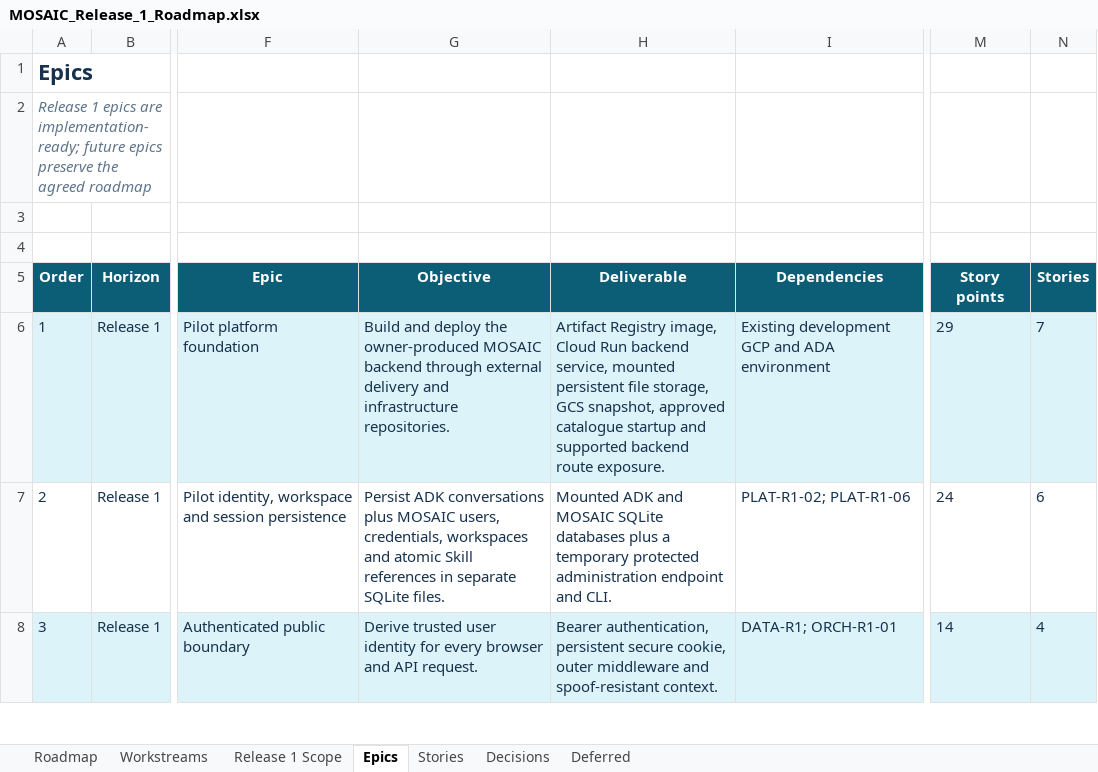
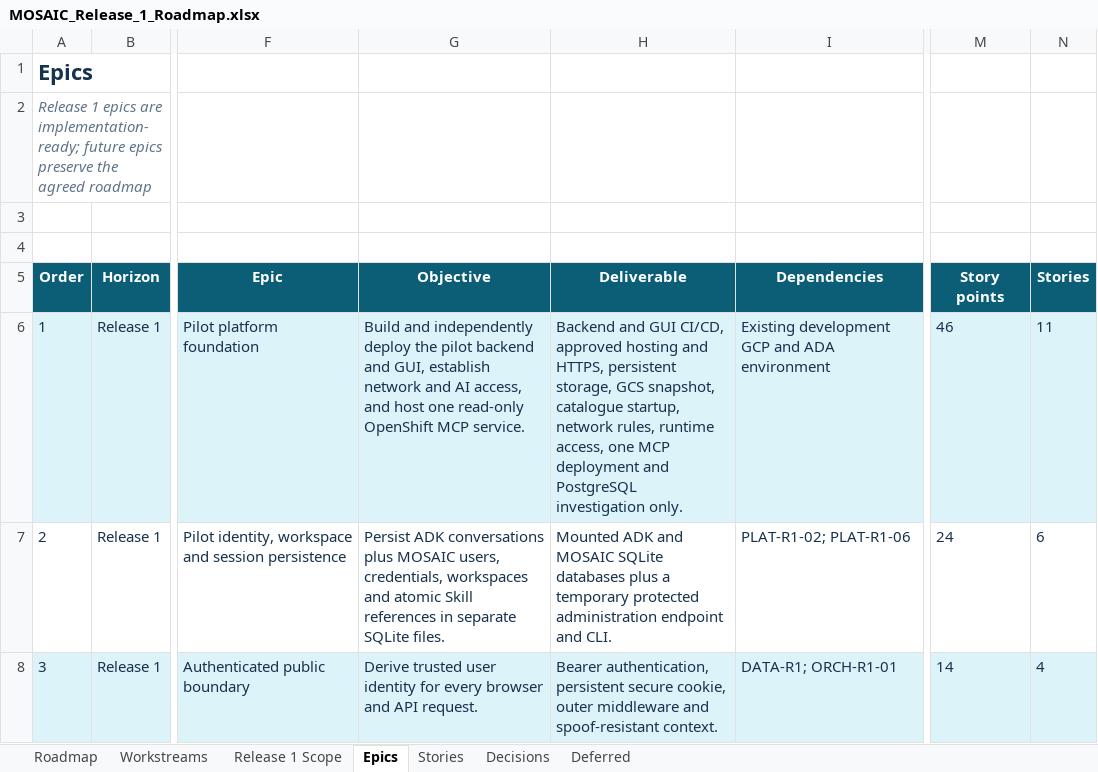
Before and after one commit to gruffy-dev/governed-agent-runtime, an Excel workbook: outputs/mosaic-backlog-aligned-2026-10-14/MOSAIC_Release_1_Roadmap.xlsx, sheet Epics, drawn as a sheet; only a part is shown, gaps mark what is left out; values as stored, in another font and other column widths than the file's, no borders; table styles not drawn; the diff names each change by its address in the sheet, - before the commit and + after, or states it on an @@ line.

Commit message:
Expand pilot backlog for GUI delivery network access and MCP hosting

```diff
--- a/outputs/mosaic-backlog-aligned-2026-10-14/MOSAIC_Release_1_Roadmap.xlsx (sheet Epics)
+++ b/outputs/mosaic-backlog-aligned-2026-10-14/MOSAIC_Release_1_Roadmap.xlsx (sheet Epics)
-G6 (Objective): Build and deploy the owner-produced MOSAIC backend through external delivery and infrastructure repositories.
+G6 (Objective): Build and independently deploy the pilot backend and GUI, establish network and AI access, and host one read-only OpenShift MCP service.
-H6 (Deliverable): Artifact Registry image, Cloud Run backend service, mounted persistent file storage, GCS snapshot, approved catalogue startup and supported backend route exposure.
+H6 (Deliverable): Backend and GUI CI/CD, approved hosting and HTTPS, persistent storage, GCS snapshot, catalogue startup, network rules, runtime access, one MCP deployment and PostgreSQL investigation only.
-M6 (Story points): 29
+M6 (Story points): 46
-N6 (Stories): 7
+N6 (Stories): 11
```
Also changed, not shown: sheet Stories, sheet Decisions, sheet Roadmap, sheet Release 1 Scope, sheet Workstreams.
